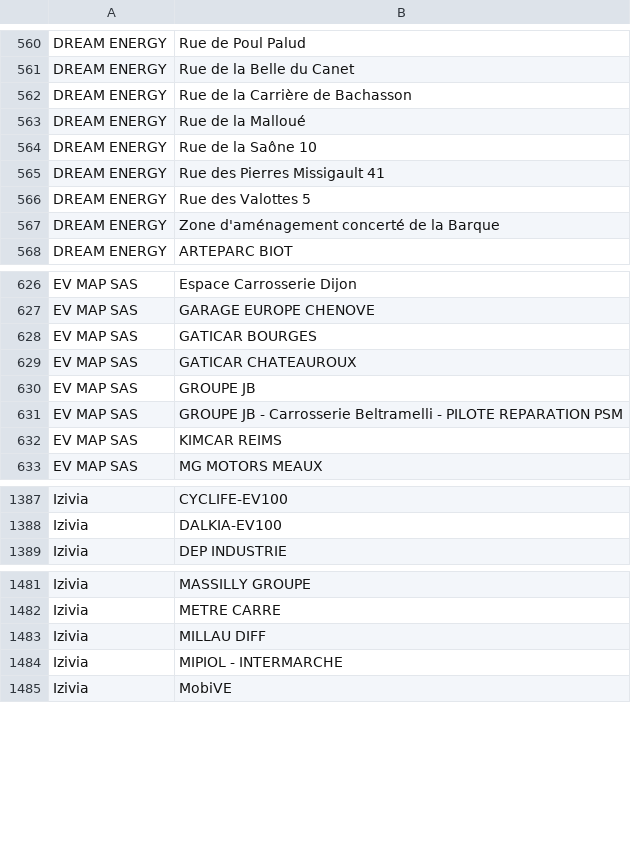
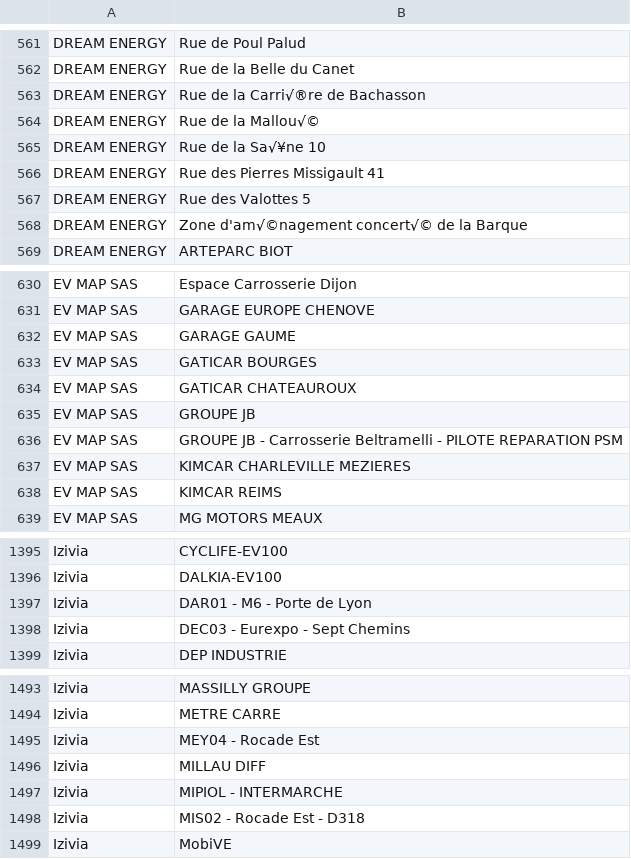
Before and after one commit to Jungle-Bus/ref-EU-EVSE, a CSV file: opendata_networks.csv, drawn as a sheet; only a part is shown, gaps mark what is left out; the diff covers the shown part only.

```diff
--- a/opendata_networks.csv
+++ b/opendata_networks.csv
@@ -561,8 +562,8 @@ DREAM ENERGY,Rue de Poul Palud
 DREAM ENERGY,Rue de la Belle du Canet
-DREAM ENERGY,Rue de la Carrière de Bachasson
-DREAM ENERGY,Rue de la Malloué
-DREAM ENERGY,Rue de la Saône 10
+DREAM ENERGY,Rue de la Carri√®re de Bachasson
+DREAM ENERGY,Rue de la Mallou√©
+DREAM ENERGY,Rue de la Sa√¥ne 10
 DREAM ENERGY,Rue des Pierres Missigault 41
 DREAM ENERGY,Rue des Valottes 5
-DREAM ENERGY,Zone d'aménagement concerté de la Barque
+DREAM ENERGY,Zone d'am√©nagement concert√© de la Barque
 DREAM ENERGY ,ARTEPARC BIOT
@@ -627,2 +631,3 @@ EV MAP SAS,Espace Carrosserie Dijon
 EV MAP SAS,GARAGE EUROPE CHENOVE
+EV MAP SAS,GARAGE GAUME
 EV MAP SAS,GATICAR BOURGES
@@ -631,2 +636,3 @@ EV MAP SAS,GROUPE JB
 EV MAP SAS,GROUPE JB - Carrosserie Beltramelli - PILOTE REPARATION PSM
+EV MAP SAS,KIMCAR CHARLEVILLE MEZIERES
 EV MAP SAS,KIMCAR REIMS
@@ -1388,2 +1396,4 @@ Izivia,CYCLIFE-EV100
 Izivia,DALKIA-EV100
+Izivia,DAR01 - M6 - Porte de Lyon
+Izivia,DEC03 - Eurexpo - Sept Chemins
 Izivia,DEP INDUSTRIE
@@ -1482,4 +1494,6 @@ Izivia,MASSILLY GROUPE
 Izivia,METRE CARRE
+Izivia,MEY04 - Rocade Est
 Izivia,MILLAU DIFF
 Izivia,MIPIOL - INTERMARCHE
+Izivia,MIS02 - Rocade Est - D318
 Izivia,MobiVE
```
Also changed, not shown: 16 added rows, 3 removed rows and 8 edited cells elsewhere in this file.
